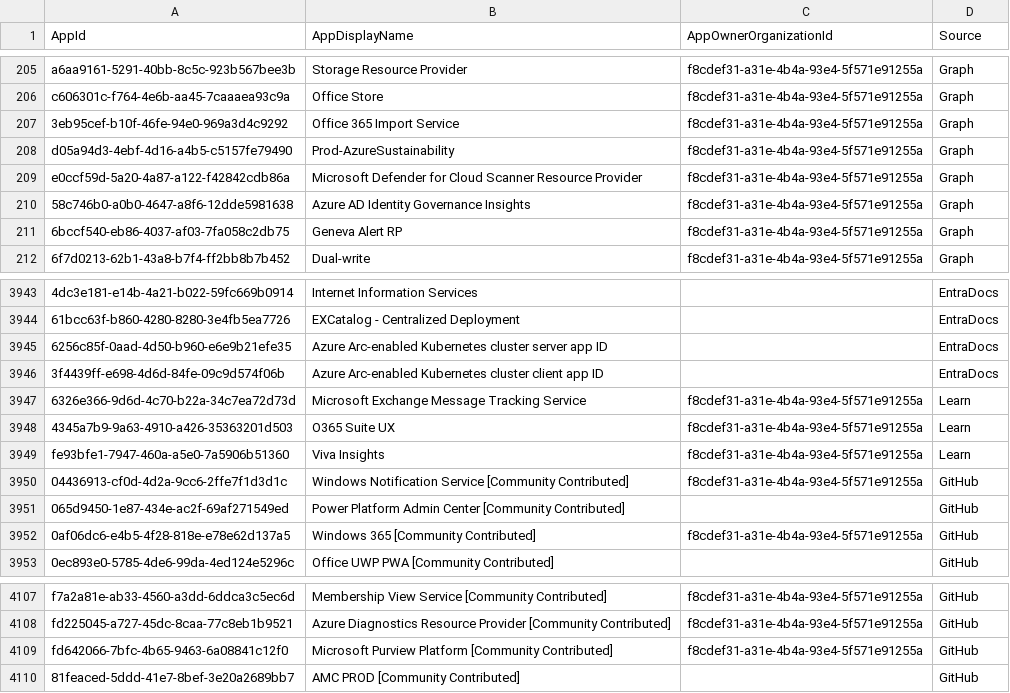
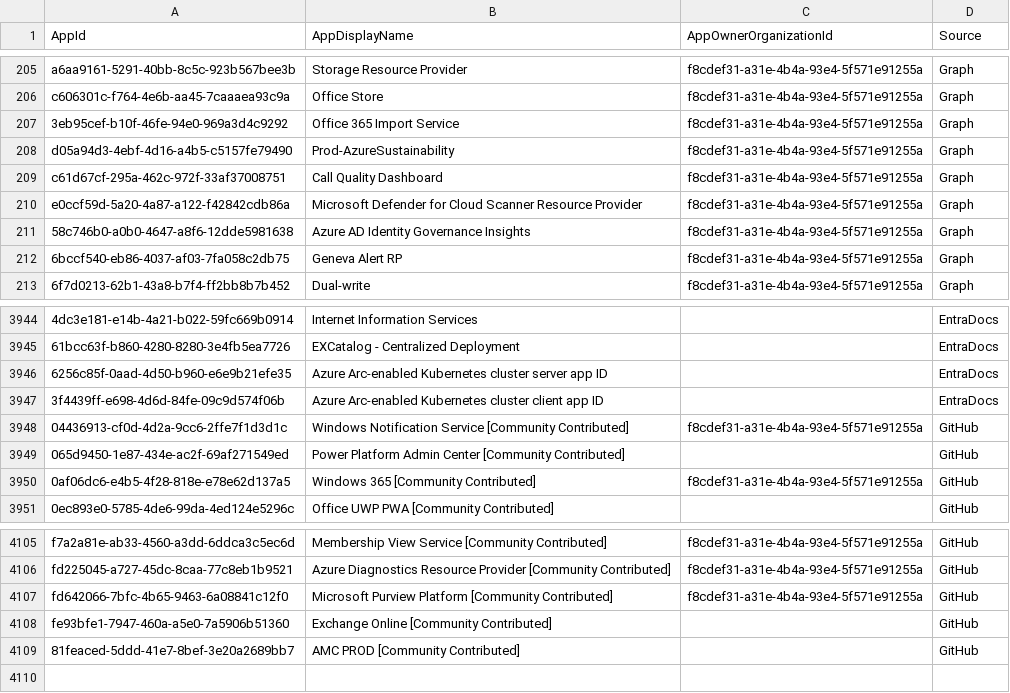
Before and after one commit to merill/microsoft-info, a CSV file: _info/MicrosoftApps.csv, drawn as a sheet; only a part is shown, gaps mark what is left out; removed rows and columns are numbered as before the commit, all else as after; the diff names each change by its address in the sheet, - before the commit and + after, or states it on an @@ line.

```diff
--- a/_info/MicrosoftApps.csv
+++ b/_info/MicrosoftApps.csv
+row 209: c61d67cf-295a-462c-972f-33af37008751 | Call Quality Dashboard | f8cdef31-a31e-4b4a-93e4-5f571e91255a | Graph
-row 3947: 6326e366-9d6d-4c70-b22a-34c7ea72d73d | Microsoft Exchange Message Tracking Service | f8cdef31-a31e-4b4a-93e4-5f571e91255a | Learn
-row 3948: 4345a7b9-9a63-4910-a426-35363201d503 | O365 Suite UX | f8cdef31-a31e-4b4a-93e4-5f571e91255a | Learn
-row 3949: fe93bfe1-7947-460a-a5e0-7a5906b51360 | Viva Insights | f8cdef31-a31e-4b4a-93e4-5f571e91255a | Learn
+row 4108: fe93bfe1-7947-460a-a5e0-7a5906b51360 | Exchange Online [Community Contributed] |  | GitHub
```
Also changed, not shown: 2 other files.
